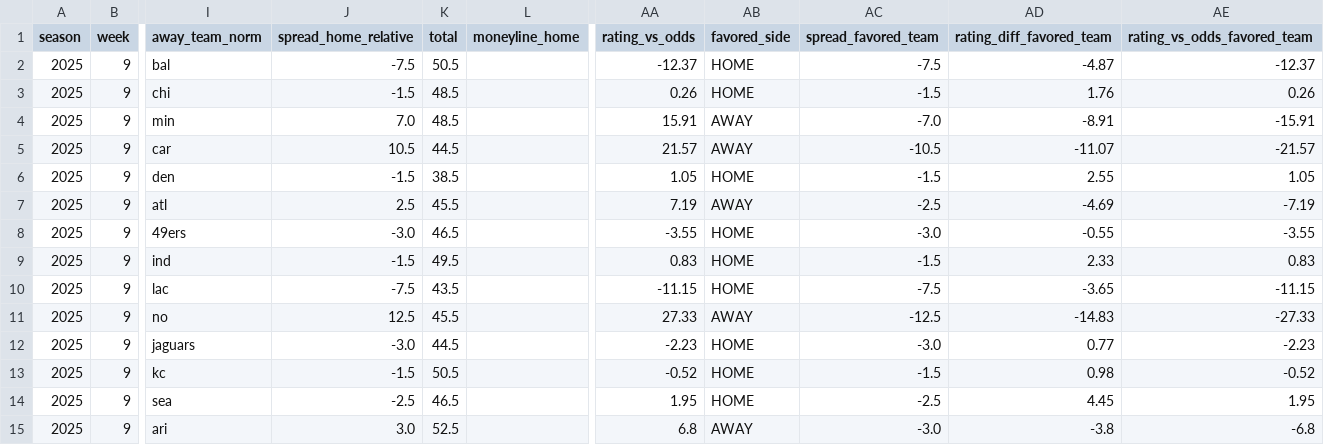
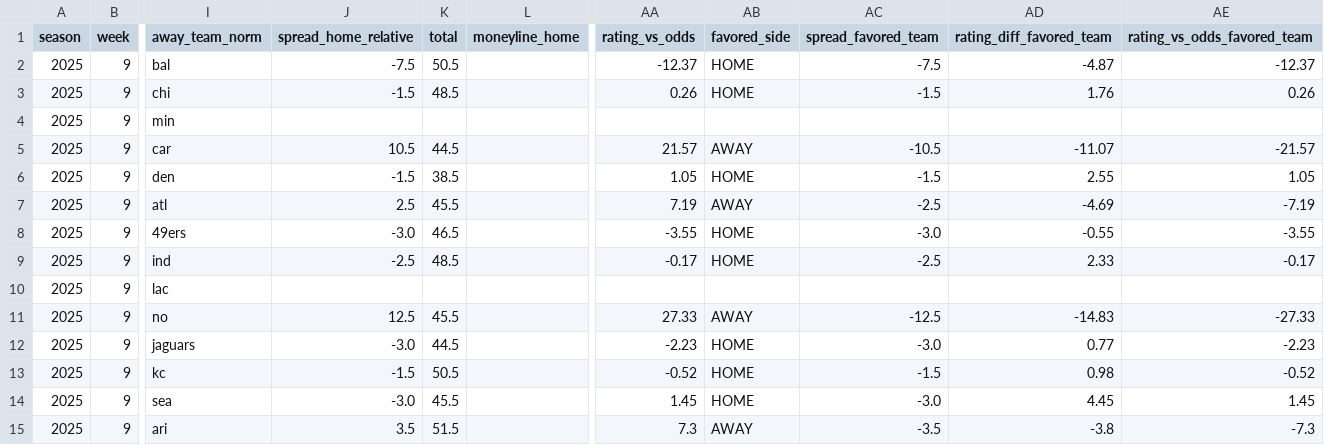
Before and after one commit to llampwall/football-statfinder, a CSV file: out/2025_week9/games_week_2025_9.csv, drawn as a sheet; only a part is shown, gaps mark what is left out; the diff names each change by its address in the sheet, - before the commit and + after, or states it on an @@ line.

Commit message:
nfl week 9 early update

```diff
--- a/out/2025_week9/games_week_2025_9.csv
+++ b/out/2025_week9/games_week_2025_9.csv
-J4 (spread_home_relative): 7.0
+J4 (spread_home_relative): (empty)
-K4 (total): 48.5
+K4 (total): (empty)
-AA4 (rating_vs_odds): 15.91
+AA4 (rating_vs_odds): (empty)
-AB4 (favored_side): AWAY
+AB4 (favored_side): (empty)
-AC4 (spread_favored_team): -7.0
+AC4 (spread_favored_team): (empty)
-AD4 (rating_diff_favored_team): -8.91
+AD4 (rating_diff_favored_team): (empty)
-AE4 (rating_vs_odds_favored_team): -15.91
+AE4 (rating_vs_odds_favored_team): (empty)
-J9 (spread_home_relative): -1.5
+J9 (spread_home_relative): -2.5
-K9 (total): 49.5
+K9 (total): 48.5
-AA9 (rating_vs_odds): 0.83
+AA9 (rating_vs_odds): -0.17
-AC9 (spread_favored_team): -1.5
+AC9 (spread_favored_team): -2.5
-AE9 (rating_vs_odds_favored_team): 0.83
+AE9 (rating_vs_odds_favored_team): -0.17
-J10 (spread_home_relative): -7.5
+J10 (spread_home_relative): (empty)
-K10 (total): 43.5
+K10 (total): (empty)
-AA10 (rating_vs_odds): -11.15
+AA10 (rating_vs_odds): (empty)
-AB10 (favored_side): HOME
+AB10 (favored_side): (empty)
-AC10 (spread_favored_team): -7.5
+AC10 (spread_favored_team): (empty)
-AD10 (rating_diff_favored_team): -3.65
+AD10 (rating_diff_favored_team): (empty)
-AE10 (rating_vs_odds_favored_team): -11.15
+AE10 (rating_vs_odds_favored_team): (empty)
-J14 (spread_home_relative): -2.5
+J14 (spread_home_relative): -3.0
-K14 (total): 46.5
+K14 (total): 45.5
-AA14 (rating_vs_odds): 1.95
+AA14 (rating_vs_odds): 1.45
-AC14 (spread_favored_team): -2.5
+AC14 (spread_favored_team): -3.0
-AE14 (rating_vs_odds_favored_team): 1.95
+AE14 (rating_vs_odds_favored_team): 1.45
-J15 (spread_home_relative): 3.0
+J15 (spread_home_relative): 3.5
-K15 (total): 52.5
+K15 (total): 51.5
-AA15 (rating_vs_odds): 6.8
+AA15 (rating_vs_odds): 7.3
-AC15 (spread_favored_team): -3.0
+AC15 (spread_favored_team): -3.5
-AE15 (rating_vs_odds_favored_team): -6.8
+AE15 (rating_vs_odds_favored_team): -7.3
```
Also changed, not shown: out/2025_week9/sagarin_nfl_2025_wk9.csv, out/master/nfl_schedule_master.csv, 23 other files.
